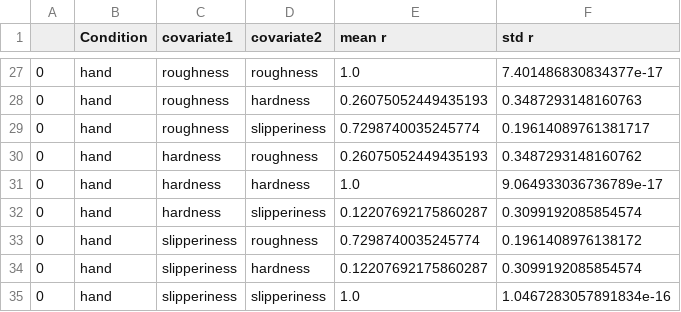
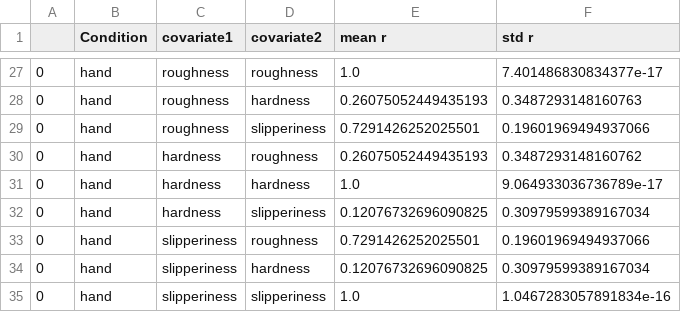
Before and after one commit to LClel/foot_sole_texture_perception, a CSV file: stats_output/mean_ppt_correlation_metrics_within_conditions.csv, drawn as a sheet; only a part is shown, gaps mark what is left out.

```diff
--- a/stats_output/mean_ppt_correlation_metrics_within_conditions.csv
+++ b/stats_output/mean_ppt_correlation_metrics_within_conditions.csv
@@ -28,8 +28,8 @@
 0,hand,roughness,hardness,0.26075052449435193,0.3487293148160763
-0,hand,roughness,slipperiness,0.7298740035245774,0.19614089761381717
+0,hand,roughness,slipperiness,0.7291426252025501,0.19601969494937066
 0,hand,hardness,roughness,0.26075052449435193,0.3487293148160762
 0,hand,hardness,hardness,1.0,9.064933036736789e-17
-0,hand,hardness,slipperiness,0.12207692175860287,0.3099192085854574
-0,hand,slipperiness,roughness,0.7298740035245774,0.1961408976138172
-0,hand,slipperiness,hardness,0.12207692175860287,0.3099192085854574
+0,hand,hardness,slipperiness,0.12076732696090825,0.30979599389167034
+0,hand,slipperiness,roughness,0.7291426252025501,0.19601969494937066
+0,hand,slipperiness,hardness,0.12076732696090825,0.30979599389167034
 0,hand,slipperiness,slipperiness,1.0,1.0467283057891834e-16
```
Also changed, not shown: stats_output/inter_subject_correlations.csv, stats_output/mean_ppt_correlation_metrics_between_conditions.csv, 12 other files.
